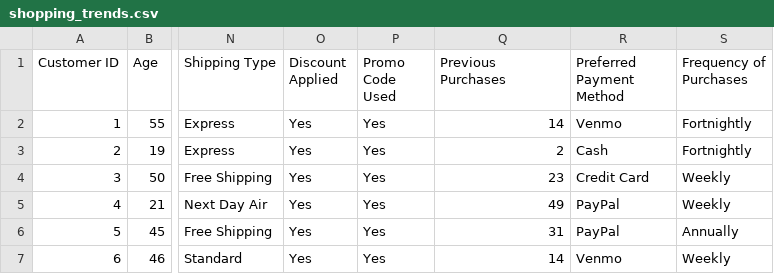
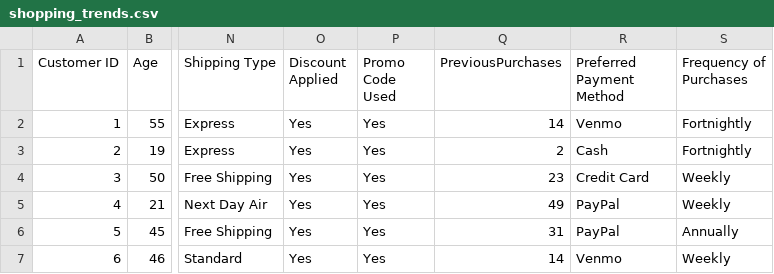
Before and after one commit to sameerkumar0/python_Trainee, a CSV file: shopping_trends.csv, drawn as a sheet; only a part is shown, gaps mark what is left out; the diff names each change by its address in the sheet, - before the commit and + after, or states it on an @@ line.

```diff
--- a/shopping_trends.csv
+++ b/shopping_trends.csv
-Q1: Previous Purchases
+Q1: PreviousPurchases
```
Also changed, not shown: 2 other files.
